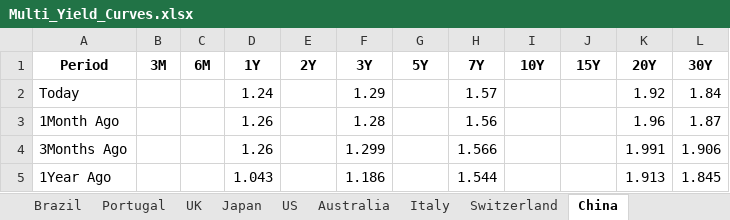
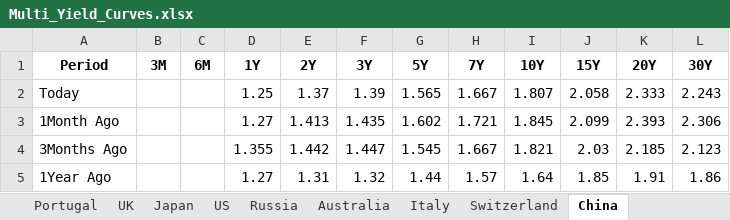
Before and after one commit to vlaranjo/Vasconomics_Dashboard, an Excel workbook: Weekly Files/Fixed Income/Multi_Yield_Curves.xlsx, sheet China, drawn as a sheet; values as stored, in another font and other column widths than the file's, no borders; the diff names each change by its address in the sheet, - before the commit and + after, or states it on an @@ line.

```diff
--- a/Weekly Files/Fixed Income/Multi_Yield_Curves.xlsx (sheet China)
+++ b/Weekly Files/Fixed Income/Multi_Yield_Curves.xlsx (sheet China)
+sheet tab: Russia
-D2 (1Y): 1.24
+D2 (1Y): 1.25
-E2 (2Y): (empty)
+E2 (2Y): 1.37
-F2 (3Y): 1.29
+F2 (3Y): 1.39
-G2 (5Y): (empty)
+G2 (5Y): 1.565
-H2 (7Y): 1.57
+H2 (7Y): 1.667
-I2 (10Y): (empty)
+I2 (10Y): 1.807
-J2 (15Y): (empty)
+J2 (15Y): 2.058
-K2 (20Y): 1.92
+K2 (20Y): 2.333
-L2 (30Y): 1.84
+L2 (30Y): 2.243
-D3 (1Y): 1.26
+D3 (1Y): 1.27
-E3 (2Y): (empty)
+E3 (2Y): 1.413
-F3 (3Y): 1.28
+F3 (3Y): 1.435
-G3 (5Y): (empty)
+G3 (5Y): 1.602
-H3 (7Y): 1.56
+H3 (7Y): 1.721
-I3 (10Y): (empty)
+I3 (10Y): 1.845
-J3 (15Y): (empty)
+J3 (15Y): 2.099
-K3 (20Y): 1.96
+K3 (20Y): 2.393
-L3 (30Y): 1.87
+L3 (30Y): 2.306
-D4 (1Y): 1.26
+D4 (1Y): 1.355
-E4 (2Y): (empty)
+E4 (2Y): 1.442
-F4 (3Y): 1.299
+F4 (3Y): 1.447
-G4 (5Y): (empty)
+G4 (5Y): 1.545
-H4 (7Y): 1.566
+H4 (7Y): 1.667
-I4 (10Y): (empty)
+I4 (10Y): 1.821
-J4 (15Y): (empty)
+J4 (15Y): 2.03
-K4 (20Y): 1.991
+K4 (20Y): 2.185
-L4 (30Y): 1.906
+L4 (30Y): 2.123
-D5 (1Y): 1.043
+D5 (1Y): 1.27
-E5 (2Y): (empty)
+E5 (2Y): 1.31
-F5 (3Y): 1.186
+F5 (3Y): 1.32
-G5 (5Y): (empty)
+G5 (5Y): 1.44
-H5 (7Y): 1.544
+H5 (7Y): 1.57
-I5 (10Y): (empty)
+I5 (10Y): 1.64
-J5 (15Y): (empty)
+J5 (15Y): 1.85
-K5 (20Y): 1.913
+K5 (20Y): 1.91
-L5 (30Y): 1.845
+L5 (30Y): 1.86
```
Also changed, not shown: sheet Japan, sheet France, sheet UK, sheet Switzerland, sheet India, sheet Germany, 9 more sheets.
